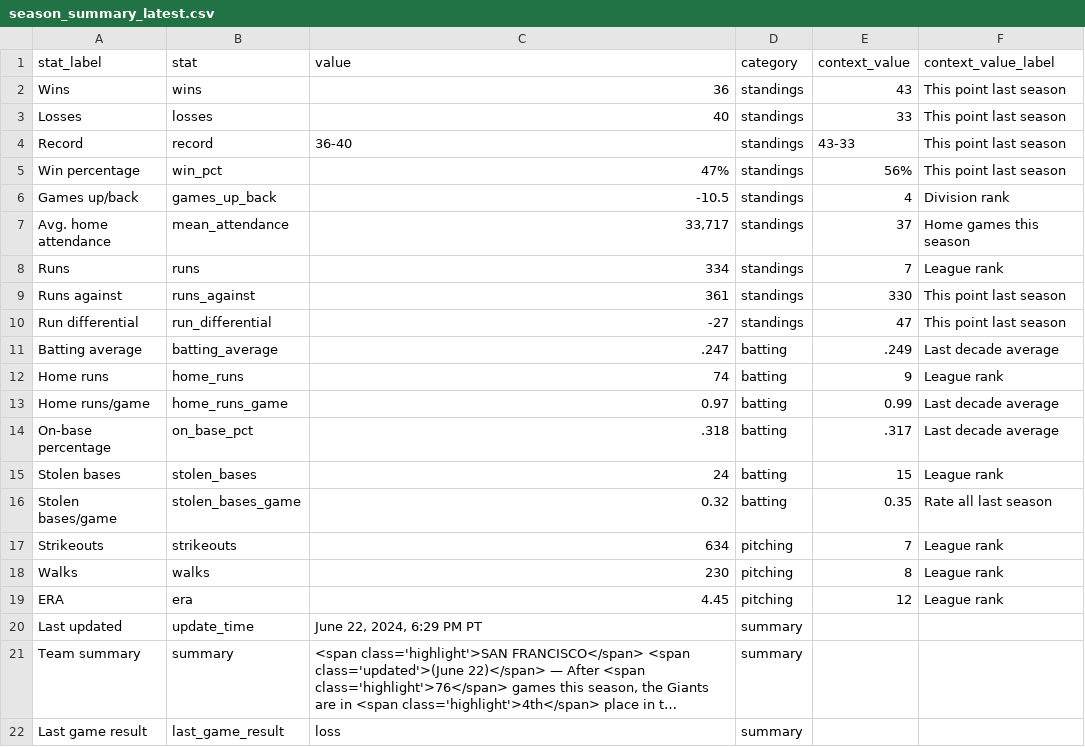
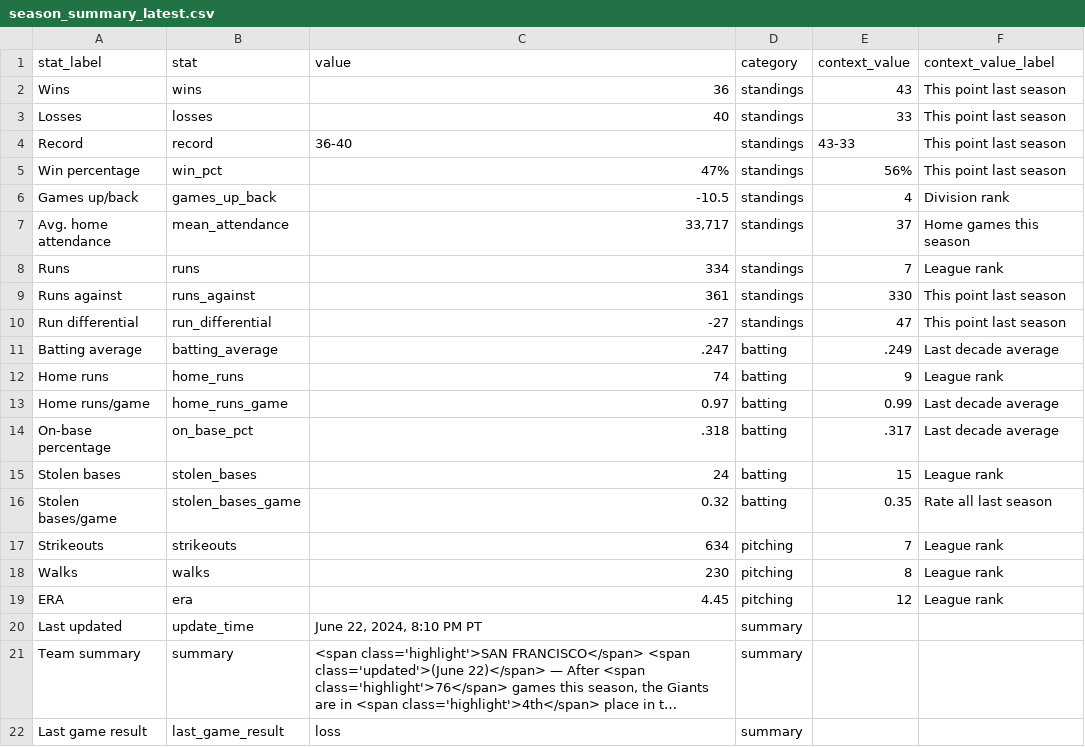
Before and after one commit to wilkens/giants, a CSV file: data/standings/season_summary_latest.csv, drawn as a sheet; long unchanged cells end in …; the diff names each change by its address in the sheet, - before the commit and + after, or states it on an @@ line.

Commit message:
Automated update of Giants data, visuals

```diff
--- a/data/standings/season_summary_latest.csv
+++ b/data/standings/season_summary_latest.csv
-C20 (value): June 22, 2024, 6:29 PM PT
+C20 (value): June 22, 2024, 8:10 PM PT
```
Also changed, not shown: 2 other files.
